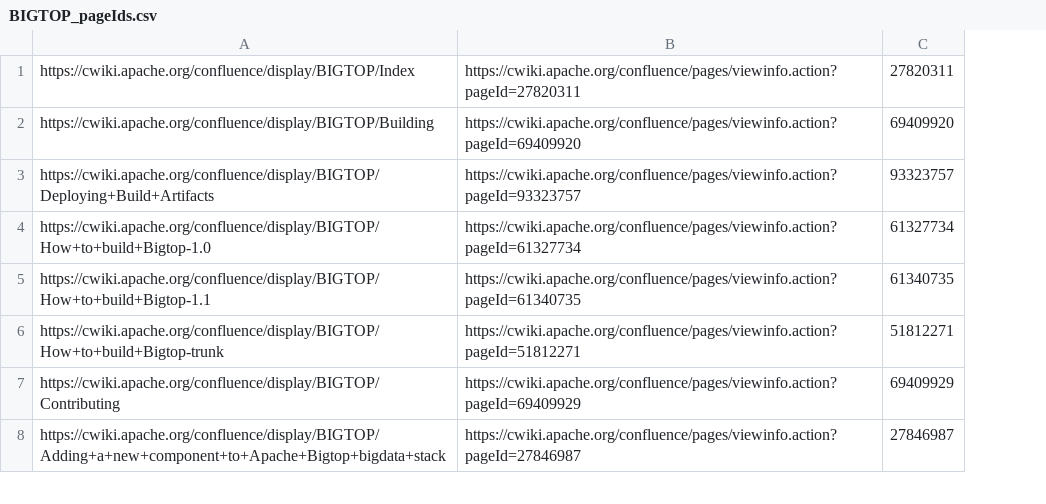
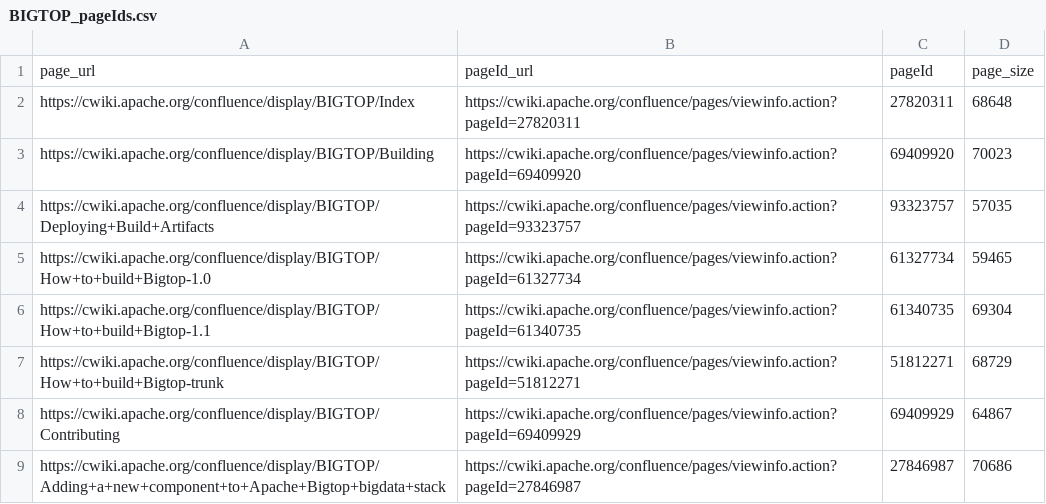
Before and after one commit to jazzwang/confluence-insight, a CSV file: sample-output/BIGTOP_pageIds.csv, drawn as a sheet; only a part is shown; addresses are those after the commit; the diff names each change by its address in the sheet, - before the commit and + after, or states it on an @@ line.

```diff
--- a/sample-output/BIGTOP_pageIds.csv
+++ b/sample-output/BIGTOP_pageIds.csv
+column D, rows 2-9: 68648 | 70023 | 57035 | 59465 | 69304 | 68729 | 64867 | 70686
+row 1: page_url | pageId_url | pageId | page_size
```
Also changed, not shown: sample-output/HADOOP_pageHistories.csv, sample-output/HADOOP_pageIds.csv, 9 other files.
